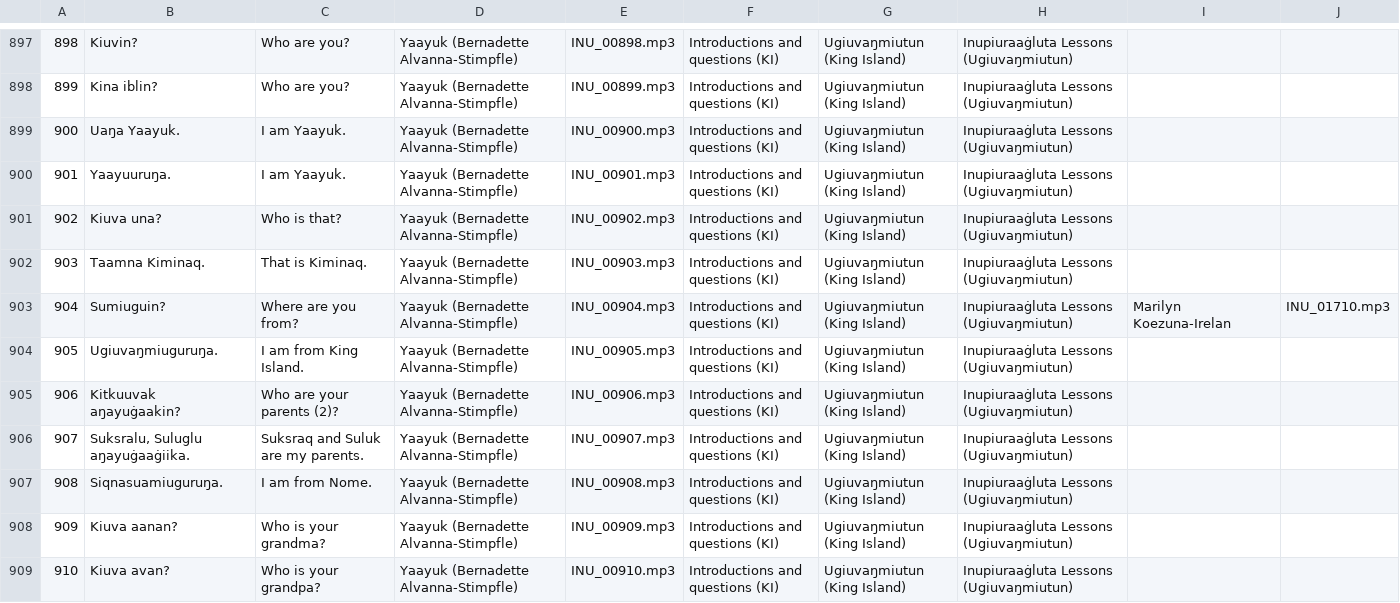
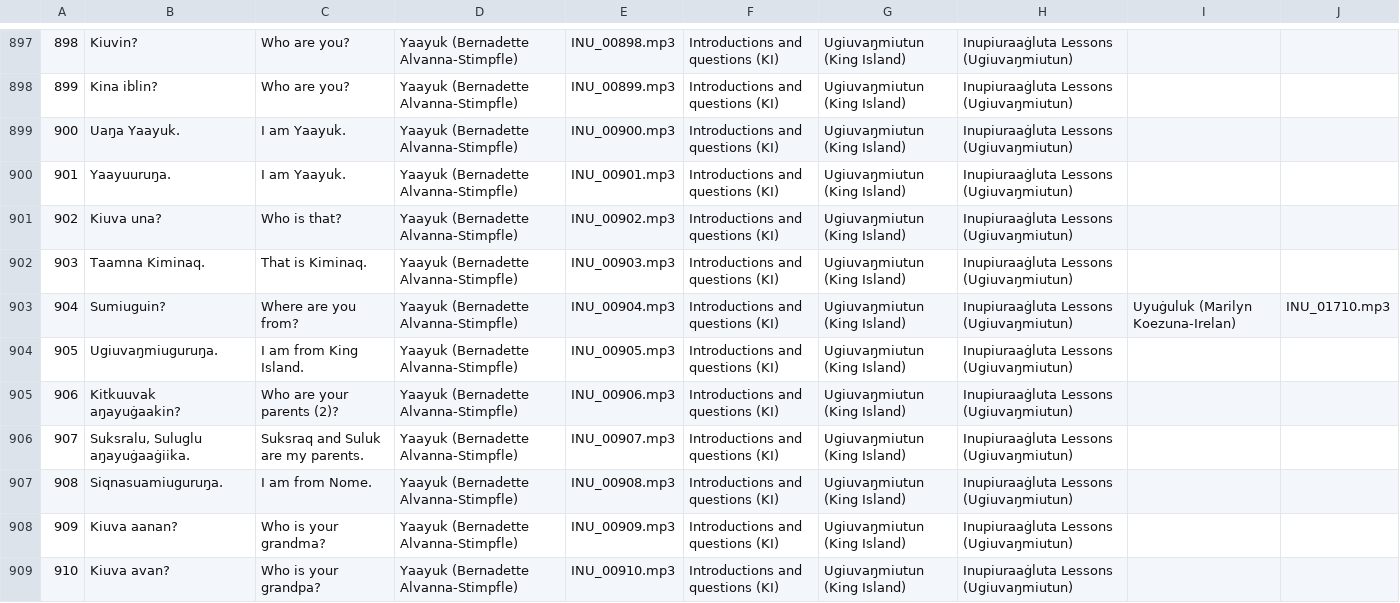
Before and after one commit to ilisaqativut/mtd-starter, a CSV file: data/data.csv, drawn as a sheet; only a part is shown, gaps mark what is left out.

Commit message:
Update data.csv

```diff
--- a/data/data.csv
+++ b/data/data.csv
@@ -902,3 +902,3 @@
 903,Taamna Kiminaq.,That is Kiminaq.,Yaayuk (Bernadette Alvanna-Stimpfle),INU_00903.mp3,Introductions and questions (KI),Ugiuvaŋmiutun (King Island),Inupiuraaġluta Lessons (Ugiuvaŋmiutun),,
-904,Sumiuguin?,Where are you from?,Yaayuk (Bernadette Alvanna-Stimpfle),INU_00904.mp3,Introductions and questions (KI),Ugiuvaŋmiutun (King Island),Inupiuraaġluta Lessons (Ugiuvaŋmiutun),Marilyn Koezuna-Irelan,INU_01710.mp3
+904,Sumiuguin?,Where are you from?,Yaayuk (Bernadette Alvanna-Stimpfle),INU_00904.mp3,Introductions and questions (KI),Ugiuvaŋmiutun (King Island),Inupiuraaġluta Lessons (Ugiuvaŋmiutun),Uyuġuluk (Marilyn Koezuna-Irelan),INU_01710.mp3
 905,Ugiuvaŋmiuguruŋa.,I am from King Island.,Yaayuk (Bernadette Alvanna-Stimpfle),INU_00905.mp3,Introductions and questions (KI),Ugiuvaŋmiutun (King Island),Inupiuraaġluta Lessons (Ugiuvaŋmiutun),,
```
